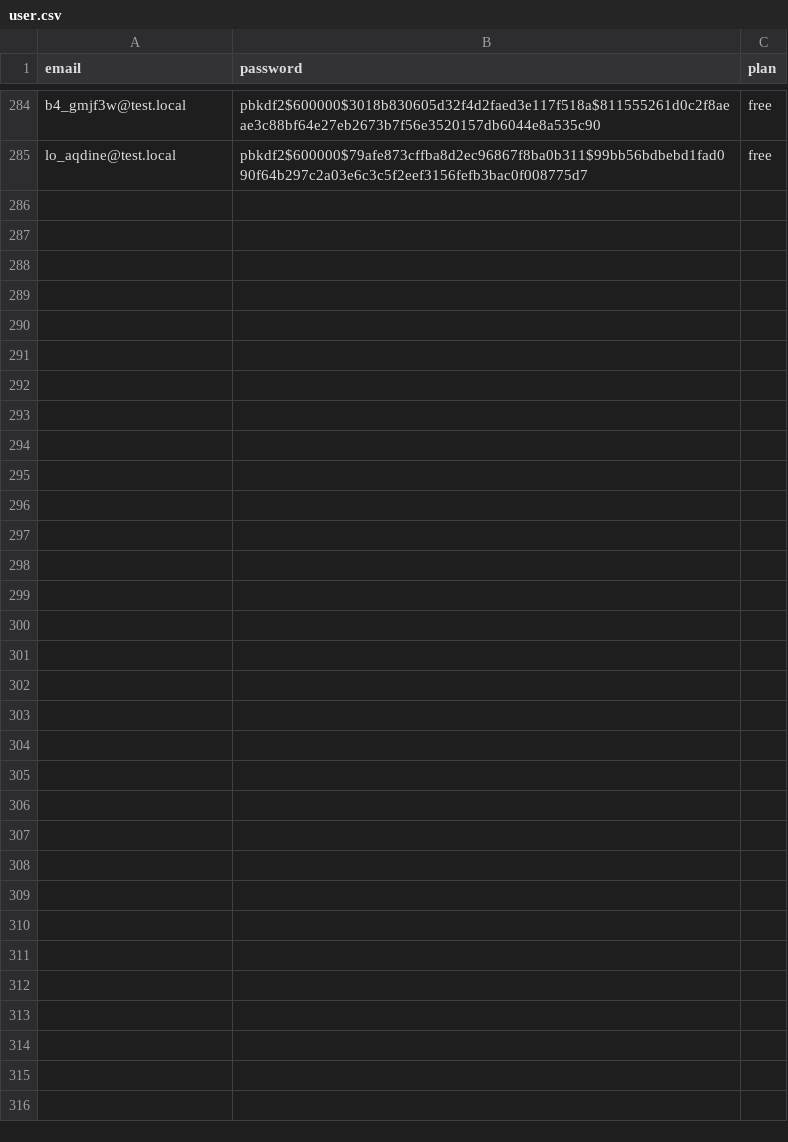
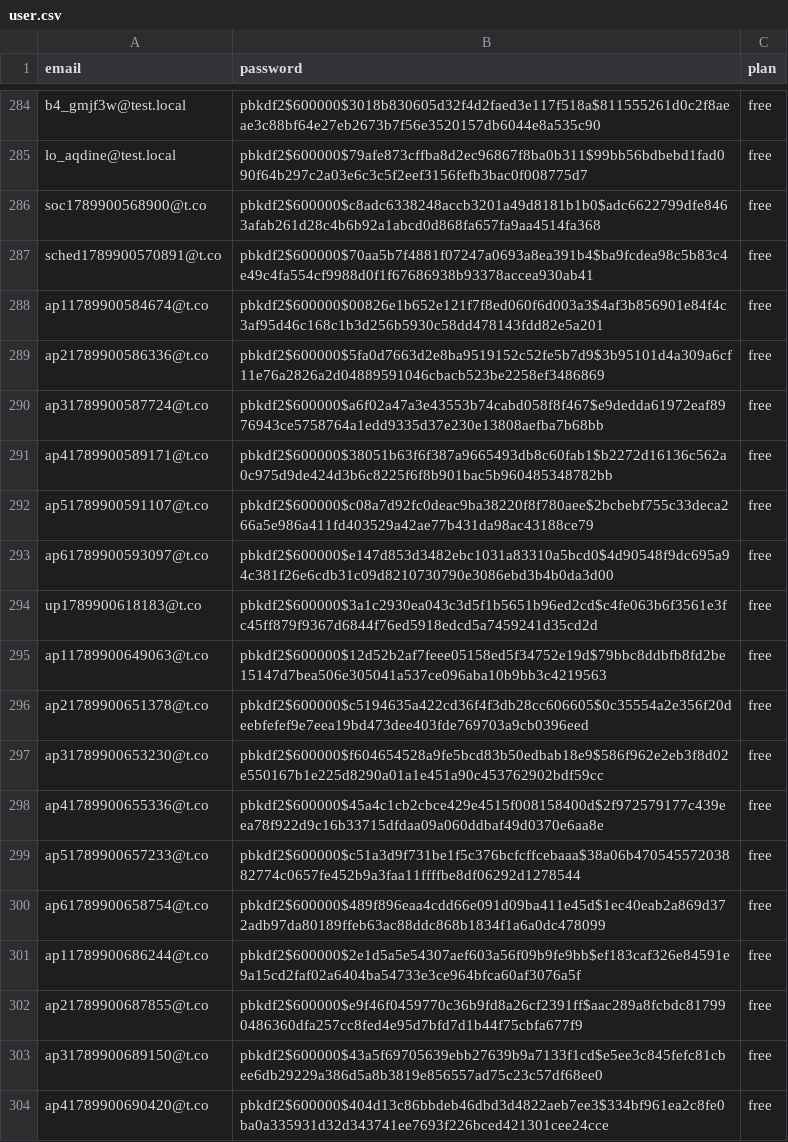
Before and after one commit to HarshModi1412/Art, a CSV file: data/user.csv, drawn as a sheet; only a part is shown, gaps mark what is left out; the diff covers the shown part only.

```diff
--- a/data/user.csv
+++ b/data/user.csv
@@ -285 +285,20 @@ b4_gmjf3w@test.local,pbkdf2$600000$3018b830605d32f4d2faed3e117f518a$811555261d0c
 lo_aqdine@test.local,pbkdf2$600000$79afe873cffba8d2ec96867f8ba0b311$99bb56bdbebd1fad090f64b297c2a03e6c3c5f2eef3156fefb3bac0f008775d7,free
+soc1789900568900@t.co,pbkdf2$600000$c8adc6338248accb3201a49d8181b1b0$adc6622799dfe8463afab261d28c4b6b92a1abcd0d868fa657fa9aa4514fa368,free
+sched1789900570891@t.co,pbkdf2$600000$70aa5b7f4881f07247a0693a8ea391b4$ba9fcdea98c5b83c4e49c4fa554cf9988d0f1f67686938b93378accea930ab41,free
+ap11789900584674@t.co,pbkdf2$600000$00826e1b652e121f7f8ed060f6d003a3$4af3b856901e84f4c3af95d46c168c1b3d256b5930c58dd478143fdd82e5a201,free
+ap21789900586336@t.co,pbkdf2$600000$5fa0d7663d2e8ba9519152c52fe5b7d9$3b95101d4a309a6cf11e76a2826a2d04889591046cbacb523be2258ef3486869,free
+ap31789900587724@t.co,pbkdf2$600000$a6f02a47a3e43553b74cabd058f8f467$e9dedda61972eaf8976943ce5758764a1edd9335d37e230e13808aefba7b68bb,free
+ap41789900589171@t.co,pbkdf2$600000$38051b63f6f387a9665493db8c60fab1$b2272d16136c562a0c975d9de424d3b6c8225f6f8b901bac5b960485348782bb,free
+ap51789900591107@t.co,pbkdf2$600000$c08a7d92fc0deac9ba38220f8f780aee$2bcbebf755c33deca266a5e986a411fd403529a42ae77b431da98ac43188ce79,free
+ap61789900593097@t.co,pbkdf2$600000$e147d853d3482ebc1031a83310a5bcd0$4d90548f9dc695a94c381f26e6cdb31c09d8210730790e3086ebd3b4b0da3d00,free
+up1789900618183@t.co,pbkdf2$600000$3a1c2930ea043c3d5f1b5651b96ed2cd$c4fe063b6f3561e3fc45ff879f9367d6844f76ed5918edcd5a7459241d35cd2d,free
+ap11789900649063@t.co,pbkdf2$600000$12d52b2af7feee05158ed5f34752e19d$79bbc8ddbfb8fd2be15147d7bea506e305041a537ce096aba10b9bb3c4219563,free
+ap21789900651378@t.co,pbkdf2$600000$c5194635a422cd36f4f3db28cc606605$0c35554a2e356f20deebfefef9e7eea19bd473dee403fde769703a9cb0396eed,free
+ap31789900653230@t.co,pbkdf2$600000$f604654528a9fe5bcd83b50edbab18e9$586f962e2eb3f8d02e550167b1e225d8290a01a1e451a90c453762902bdf59cc,free
+ap41789900655336@t.co,pbkdf2$600000$45a4c1cb2cbce429e4515f008158400d$2f972579177c439eea78f922d9c16b33715dfdaa09a060ddbaf49d0370e6aa8e,free
+ap51789900657233@t.co,pbkdf2$600000$c51a3d9f731be1f5c376bcfcffcebaaa$38a06b47054557203882774c0657fe452b9a3faa11ffffbe8df06292d1278544,free
+ap61789900658754@t.co,pbkdf2$600000$489f896eaa4cdd66e091d09ba411e45d$1ec40eab2a869d372adb97da80189ffeb63ac88ddc868b1834f1a6a0dc478099,free
+ap11789900686244@t.co,pbkdf2$600000$2e1d5a5e54307aef603a56f09b9fe9bb$ef183caf326e84591e9a15cd2faf02a6404ba54733e3ce964bfca60af3076a5f,free
+ap21789900687855@t.co,pbkdf2$600000$e9f46f0459770c36b9fd8a26cf2391ff$aac289a8fcbdc817990486360dfa257cc8fed4e95d7bfd7d1b44f75cbfa677f9,free
+ap31789900689150@t.co,pbkdf2$600000$43a5f69705639ebb27639b9a7133f1cd$e5ee3c845fefc81cbee6db29229a386d5a8b3819e856557ad75c23c57df68ee0,free
+ap41789900690420@t.co,pbkdf2$600000$404d13c86bbdeb46dbd3d4822aeb7ee3$334bf961ea2c8fe0ba0a335931d32d343741ee7693f226bced421301cee24cce,free
```
Also changed, not shown: 20 added rows elsewhere in this file, 6 other files.
